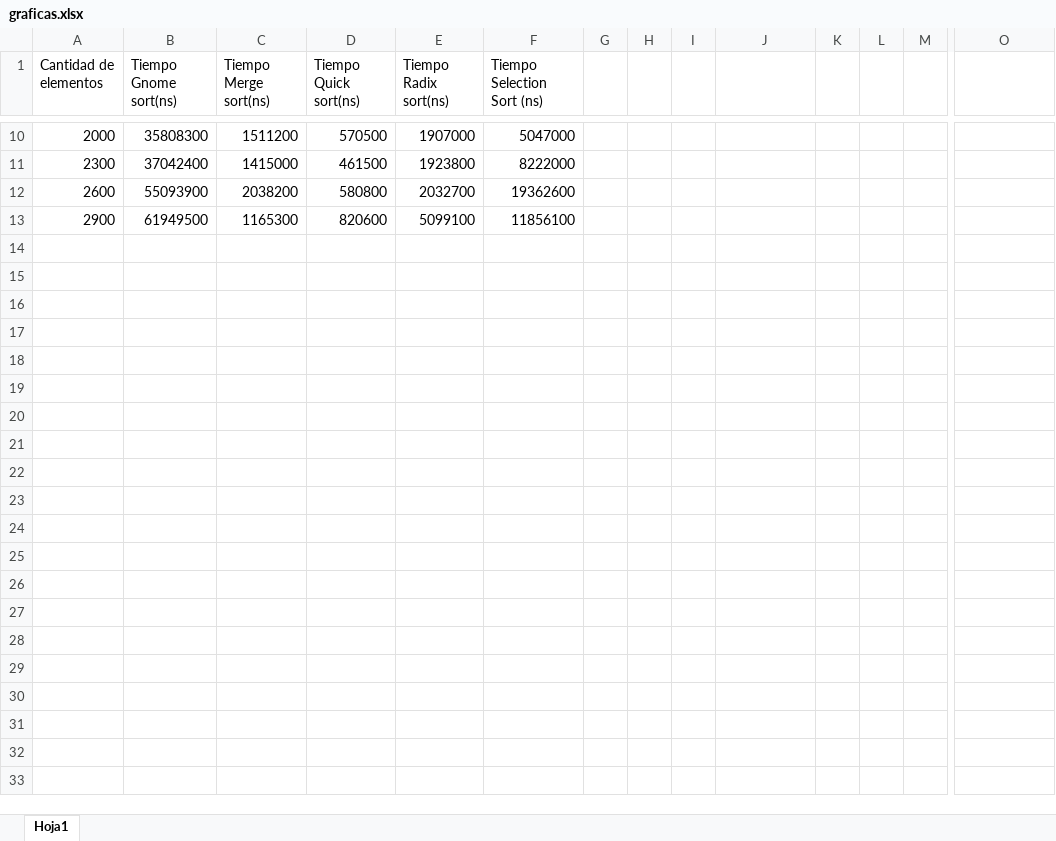
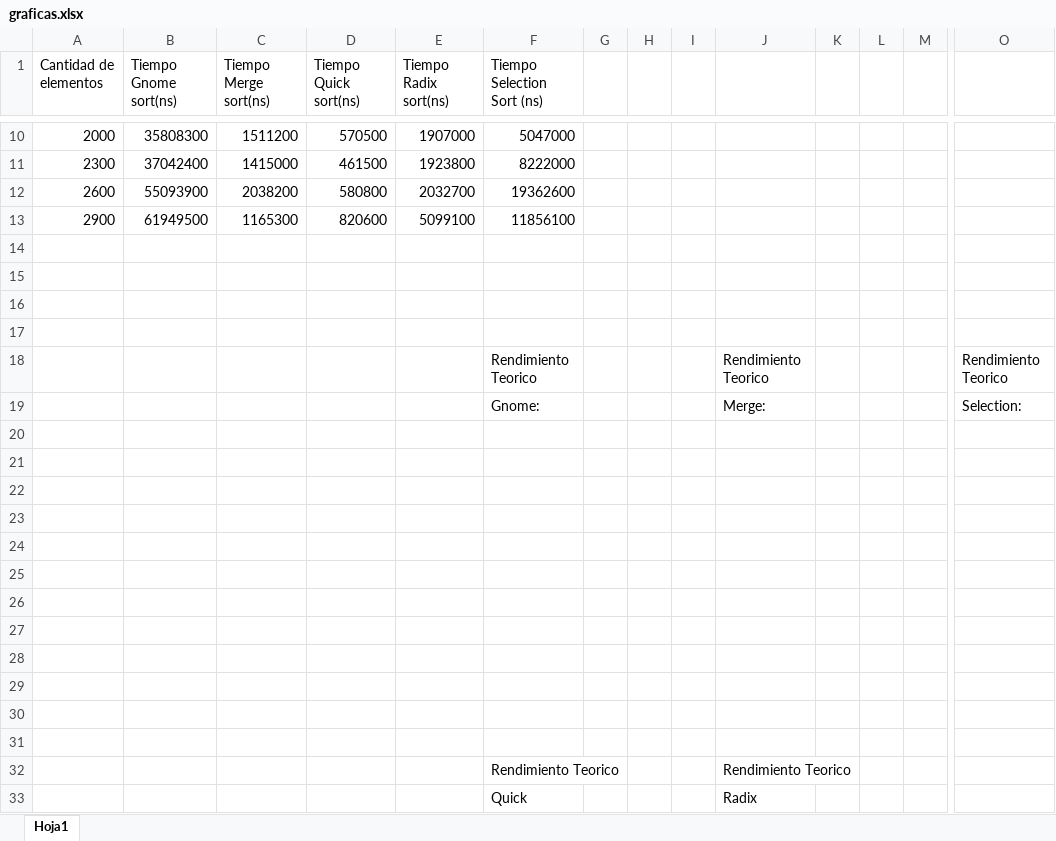
Before and after one commit to AxelLeo129/hoja_trabajo_3, an Excel workbook: documents/graficas.xlsx, sheet Hoja1, drawn as a sheet; only a part is shown, gaps mark what is left out; values as stored, in another font and other column widths than the file's, no borders; charts and pictures not drawn; rows hold the shown columns only; the diff names each change by its address in the sheet, - before the commit and + after, or states it on an @@ line.

Commit message:
actualizacion de graficas

```diff
--- a/documents/graficas.xlsx (sheet Hoja1)
+++ b/documents/graficas.xlsx (sheet Hoja1)
+row 14: (empty)
+row 15: (empty)
+row 16: (empty)
+row 17: (empty)
+row 18:  |  |  |  |  | Rendimiento Teorico |  |  |  | Rendimiento Teorico |  |  |  | Rendimiento Teorico
+row 19:  |  |  |  |  | Gnome: |  |  |  | Merge: |  |  |  | Selection:
+row 20: (empty)
+row 21: (empty)
+row 22: (empty)
+row 23: (empty)
+row 24: (empty)
+row 25: (empty)
+row 26: (empty)
+row 27: (empty)
+row 28: (empty)
+row 29: (empty)
+row 30: (empty)
+row 31: (empty)
+row 32:  |  |  |  |  | Rendimiento Teorico |  |  |  | Rendimiento Teorico
+row 33:  |  |  |  |  | Quick |  |  |  | Radix
```
Also changed, not shown: charts or pictures.
